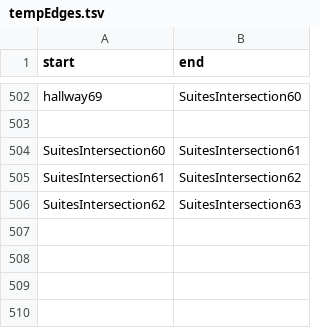
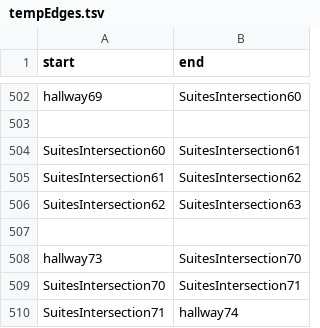
Before and after one commit to SoftEngTeamC/FaulknerMap2, a TSV file: src/main/resources/data/tempEdges.tsv, drawn as a sheet; only a part is shown, gaps mark what is left out; the diff names each change by its address in the sheet, - before the commit and + after, or states it on an @@ line.

Commit message:
Update tempEdges.tsv

```diff
--- a/src/main/resources/data/tempEdges.tsv
+++ b/src/main/resources/data/tempEdges.tsv
+row 507: (empty)
+row 508: hallway73 | SuitesIntersection70
+row 509: SuitesIntersection70 | SuitesIntersection71
+row 510: SuitesIntersection71 | hallway74
```
